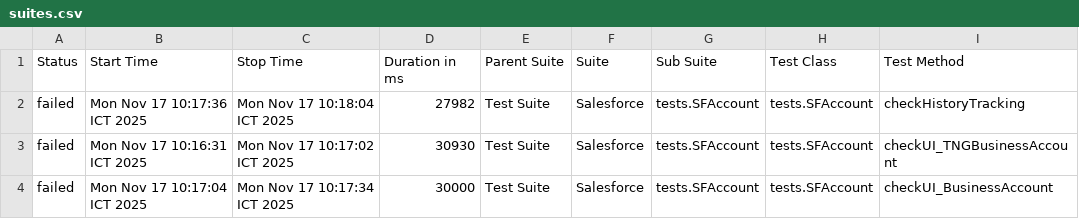
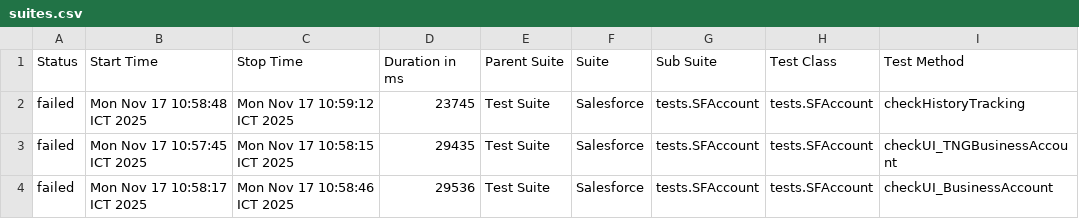
Before and after one commit to vanthongnguyen/AllureReport, a CSV file: test-branch/data/suites.csv, drawn as a sheet; only a part is shown; the diff names each change by its address in the sheet, - before the commit and + after, or states it on an @@ line.

Commit message:
Update report for branch test-branch at 2025-11-17 10:59:53

```diff
--- a/test-branch/data/suites.csv
+++ b/test-branch/data/suites.csv
-B2 (Start Time): Mon Nov 17 10:17:36 ICT 2025
+B2 (Start Time): Mon Nov 17 10:58:48 ICT 2025
-C2 (Stop Time): Mon Nov 17 10:18:04 ICT 2025
+C2 (Stop Time): Mon Nov 17 10:59:12 ICT 2025
-D2 (Duration in ms): 27982
+D2 (Duration in ms): 23745
-B3 (Start Time): Mon Nov 17 10:16:31 ICT 2025
+B3 (Start Time): Mon Nov 17 10:57:45 ICT 2025
-C3 (Stop Time): Mon Nov 17 10:17:02 ICT 2025
+C3 (Stop Time): Mon Nov 17 10:58:15 ICT 2025
-D3 (Duration in ms): 30930
+D3 (Duration in ms): 29435
-B4 (Start Time): Mon Nov 17 10:17:04 ICT 2025
+B4 (Start Time): Mon Nov 17 10:58:17 ICT 2025
-C4 (Stop Time): Mon Nov 17 10:17:34 ICT 2025
+C4 (Stop Time): Mon Nov 17 10:58:46 ICT 2025
-D4 (Duration in ms): 30000
+D4 (Duration in ms): 29536
```
Also changed, not shown: 26 other files.
